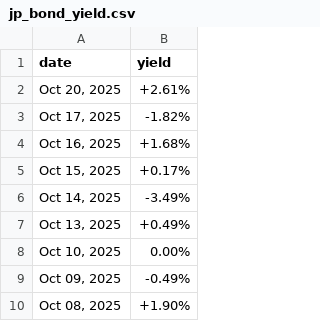
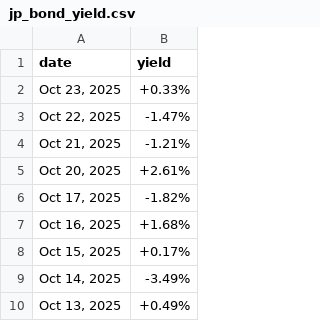
Before and after one commit to mvansan/VN-JP-MacroIndicators-Crawler, a CSV file: data/raw/jp_bond_yield.csv, drawn as a sheet; only a part is shown; the shorter side is filled out with more unchanged rows.

```diff
--- a/data/raw/jp_bond_yield.csv
+++ b/data/raw/jp_bond_yield.csv
@@ -1,2 +1,5 @@
 date,yield
+"Oct 23, 2025",+0.33%
+"Oct 22, 2025",-1.47%
+"Oct 21, 2025",-1.21%
 "Oct 20, 2025",+2.61%
```
Also changed, not shown: data/cleaned/jp_bond_yield_cleaned.csv, data/cleaned/vn_bond_yield_cleaned.csv, 1 other file.
